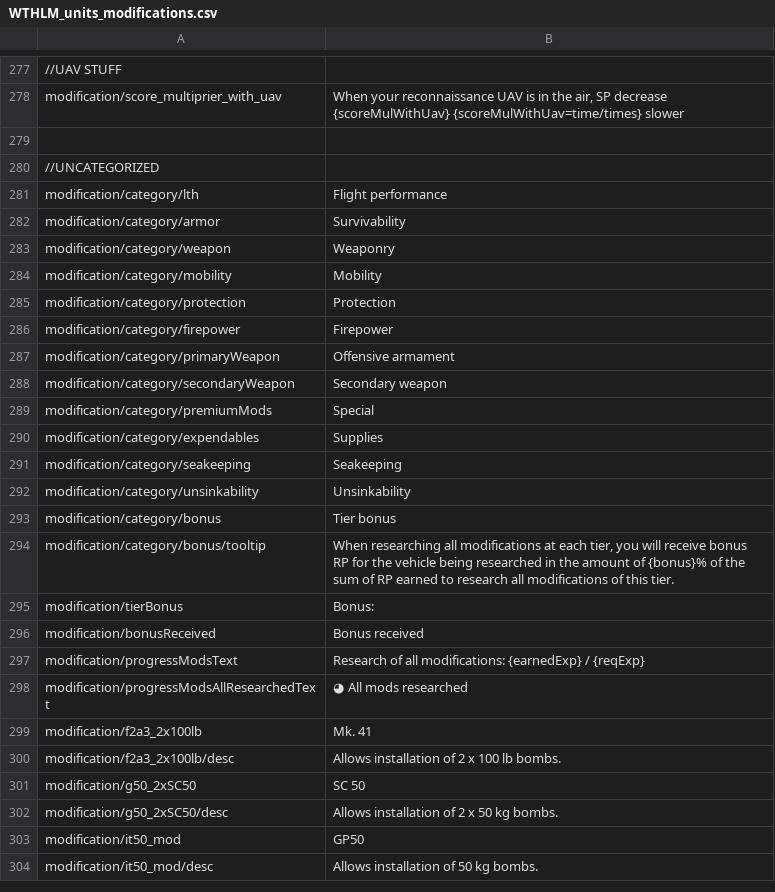
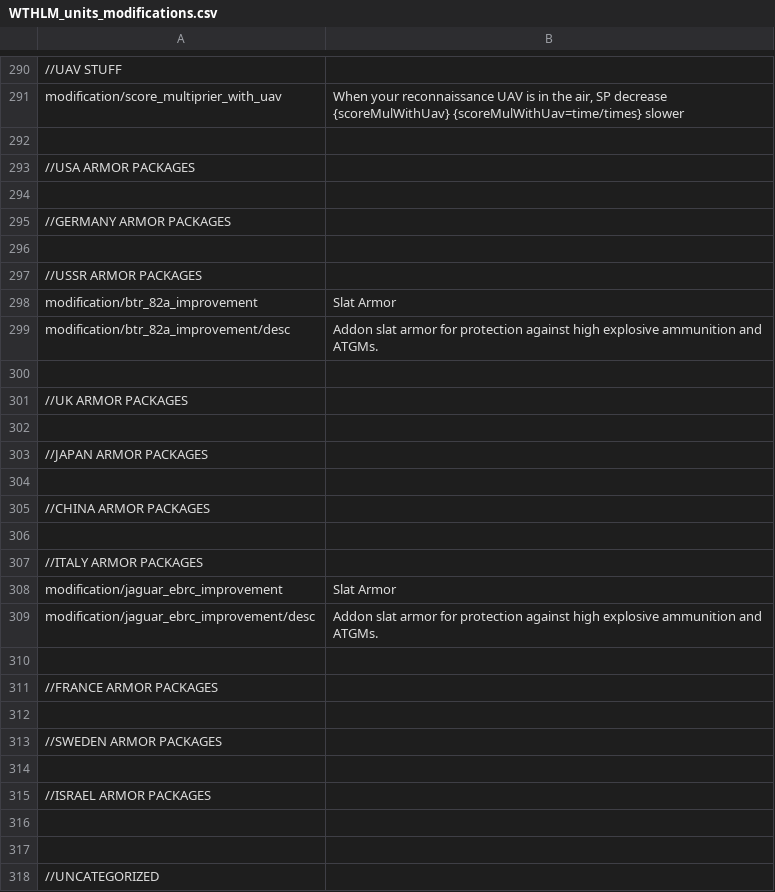
Before and after one commit to Addysaurus/lang_modding, a CSV file: WTHLM/WTHLM_units_modifications.csv, drawn as a sheet; only a part is shown, gaps mark what is left out; the shorter side is filled out with more unchanged rows; the diff covers the shown part only; the diff names each change by its address in the sheet, - before the commit and + after, or states it on an @@ line.

```diff
--- a/WTHLM/WTHLM_units_modifications.csv
+++ b/WTHLM/WTHLM_units_modifications.csv
+row 292: (empty)
+row 293: //USA ARMOR PACKAGES
+row 294: (empty)
+row 295: //GERMANY ARMOR PACKAGES
+row 296: (empty)
+row 297: //USSR ARMOR PACKAGES
+row 298: modification/btr_82a_improvement | Slat Armor
+row 299: modification/btr_82a_improvement/desc | Addon slat armor for protection against high explosive ammunition and ATGMs.
+row 300: (empty)
+row 301: //UK ARMOR PACKAGES
+row 302: (empty)
+row 303: //JAPAN ARMOR PACKAGES
+row 304: (empty)
+row 305: //CHINA ARMOR PACKAGES
+row 306: (empty)
+row 307: //ITALY ARMOR PACKAGES
+row 308: modification/jaguar_ebrc_improvement | Slat Armor
+row 309: modification/jaguar_ebrc_improvement/desc | Addon slat armor for protection against high explosive ammunition and ATGMs.
+row 310: (empty)
+row 311: //FRANCE ARMOR PACKAGES
+row 312: (empty)
+row 313: //SWEDEN ARMOR PACKAGES
+row 314: (empty)
+row 315: //ISRAEL ARMOR PACKAGES
+row 316: (empty)
```
Also changed, not shown: 13 added rows and 9 edited cells elsewhere in this file, WTHLM/WTHLM_sensors.csv, WTHLM/WTHLM_units_weaponry.csv, 4 other files.
